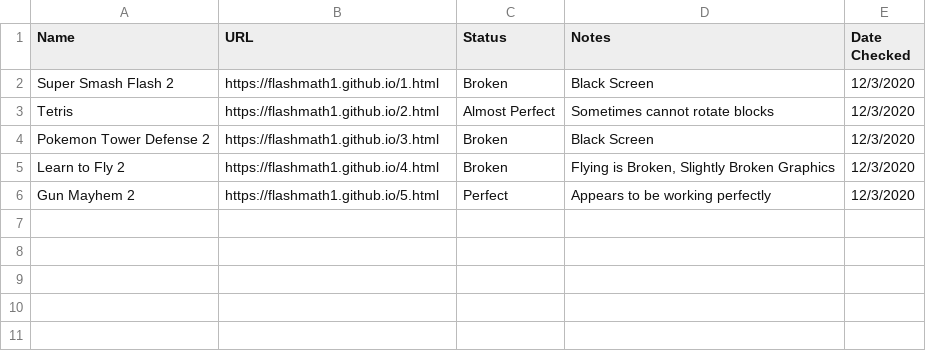
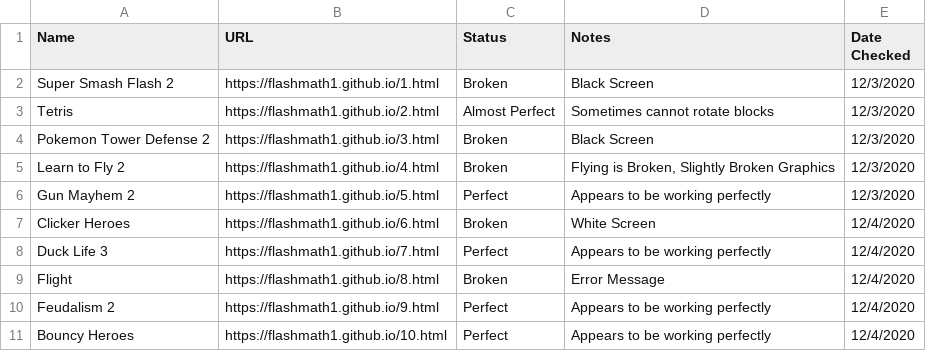
Before and after one commit to culpixtg/math, a CSV file: working_games.csv, drawn as a sheet; the diff names each change by its address in the sheet, - before the commit and + after, or states it on an @@ line.

Commit message:
Update working games list

```diff
--- a/working_games.csv
+++ b/working_games.csv
+row 7: Clicker Heroes | https://flashmath1.github.io/6.html | Broken | White Screen | 12/4/2020
+row 8: Duck Life 3 | https://flashmath1.github.io/7.html | Perfect | Appears to be working perfectly | 12/4/2020
+row 9: Flight | https://flashmath1.github.io/8.html | Broken | Error Message | 12/4/2020
+row 10: Feudalism 2 | https://flashmath1.github.io/9.html | Perfect | Appears to be working perfectly | 12/4/2020
+row 11: Bouncy Heroes | https://flashmath1.github.io/10.html | Perfect | Appears to be working perfectly | 12/4/2020
```
